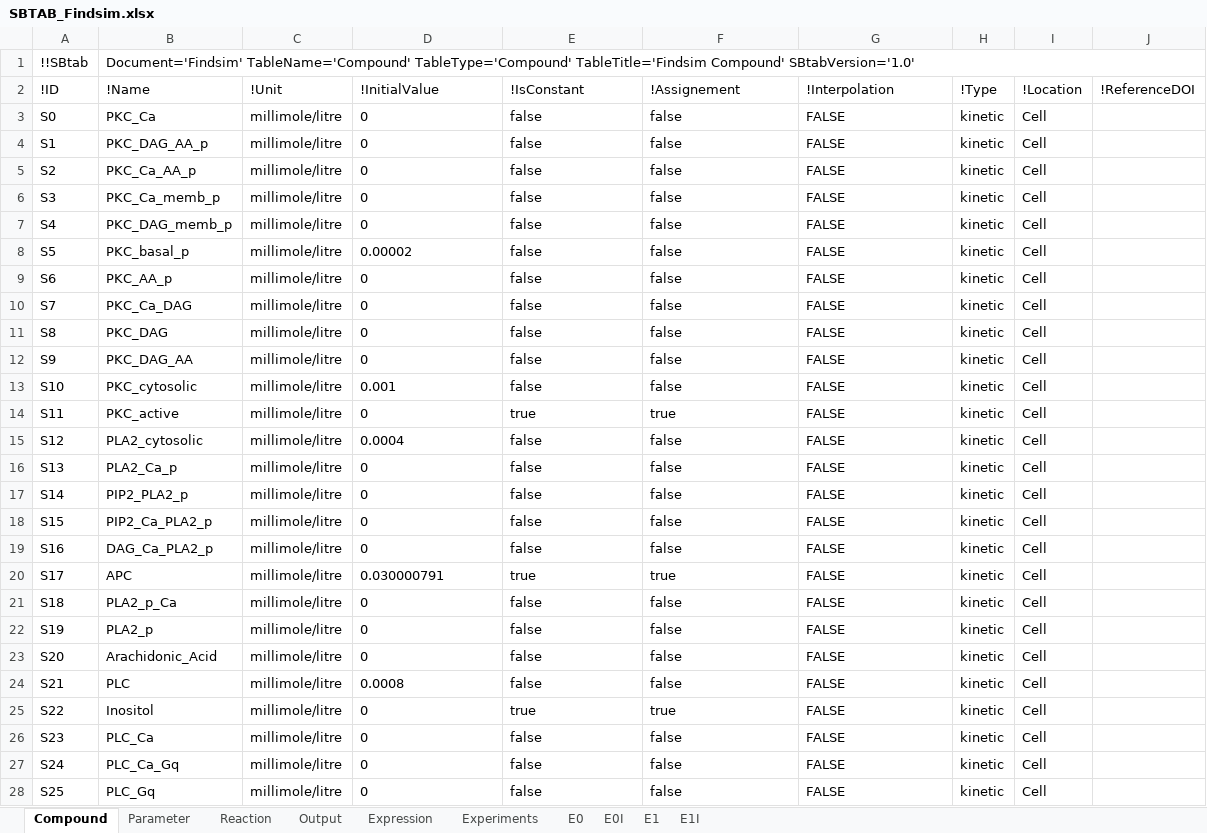
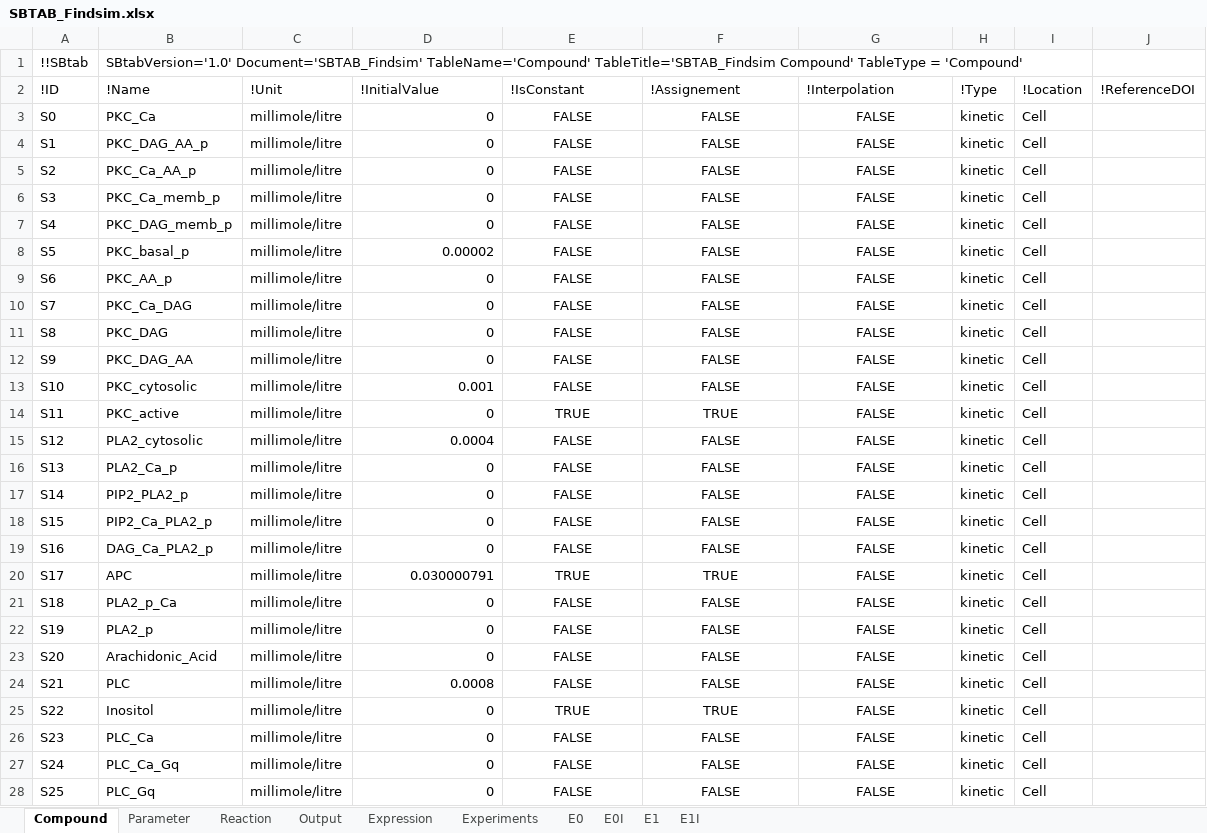
Before and after one commit to jpgsantos/Model_Viswan_2018, an Excel workbook: SBTAB_Findsim.xlsx, sheet Compound, drawn as a sheet; only a part is shown; values as stored, in another font and other column widths than the file's, no borders; the diff covers the shown part only; the diff names each change by its address in the sheet, - before the commit and + after, or states it on an @@ line.

```diff
--- a/SBTAB_Findsim.xlsx (sheet Compound)
+++ b/SBTAB_Findsim.xlsx (sheet Compound)
-B1 (!Name): Document='Findsim' TableName='Compound' TableType='Compound' TableTitle='Findsim Compound' SBtabVersion='1.0'
+B1 (!Name): SBtabVersion='1.0' Document='SBTAB_Findsim' TableName='Compound' TableTitle='SBTAB_Findsim Compound' TableType = 'Compound'
-B1:J1 merged
-D3:D28 alignment: left
+D3:D28 alignment: right
-E3:E13 (!IsConstant): false
+E3:E13 (!IsConstant): FALSE
-E3:G28 alignment: left
+E3:G28 alignment: center
-F3:F13 (!Assignement): false
+F3:F13 (!Assignement): FALSE
-E14 (!IsConstant): true
+E14 (!IsConstant): TRUE
-F14 (!Assignement): true
+F14 (!Assignement): TRUE
-E15:E19 (!IsConstant): false
+E15:E19 (!IsConstant): FALSE
-F15:F19 (!Assignement): false
+F15:F19 (!Assignement): FALSE
-E20 (!IsConstant): true
+E20 (!IsConstant): TRUE
-F20 (!Assignement): true
+F20 (!Assignement): TRUE
-E21:E24 (!IsConstant): false
+E21:E24 (!IsConstant): FALSE
-F21:F24 (!Assignement): false
+F21:F24 (!Assignement): FALSE
-E25 (!IsConstant): true
+E25 (!IsConstant): TRUE
-F25 (!Assignement): true
+F25 (!Assignement): TRUE
-E26:E28 (!IsConstant): false
+E26:E28 (!IsConstant): FALSE
-F26:F28 (!Assignement): false
+F26:F28 (!Assignement): FALSE
```
Also changed, not shown: 156 edited cells and cell formats elsewhere in this sheet, sheet Parameter, sheet Reaction, sheet E1I, sheet E1, sheet E0I, sheet Experiments, 3 more sheets, 10 other files.
